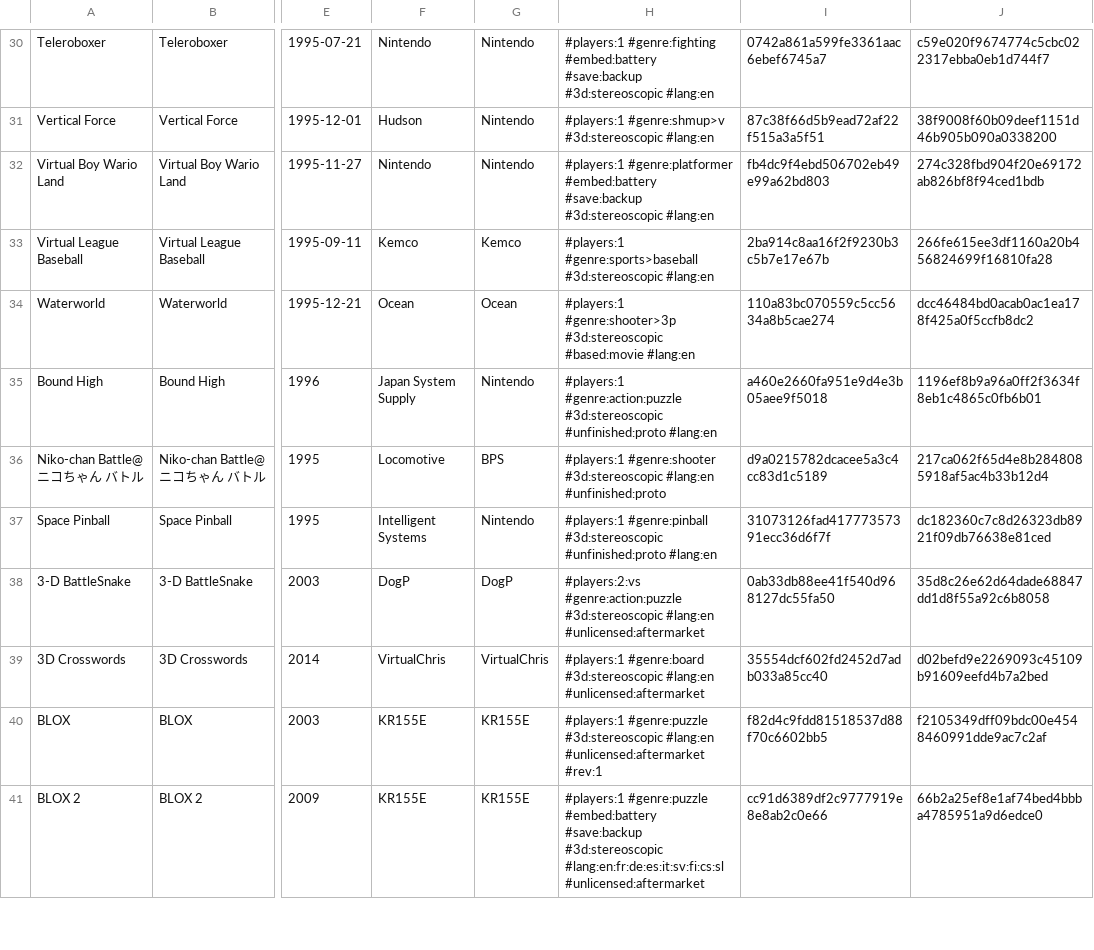
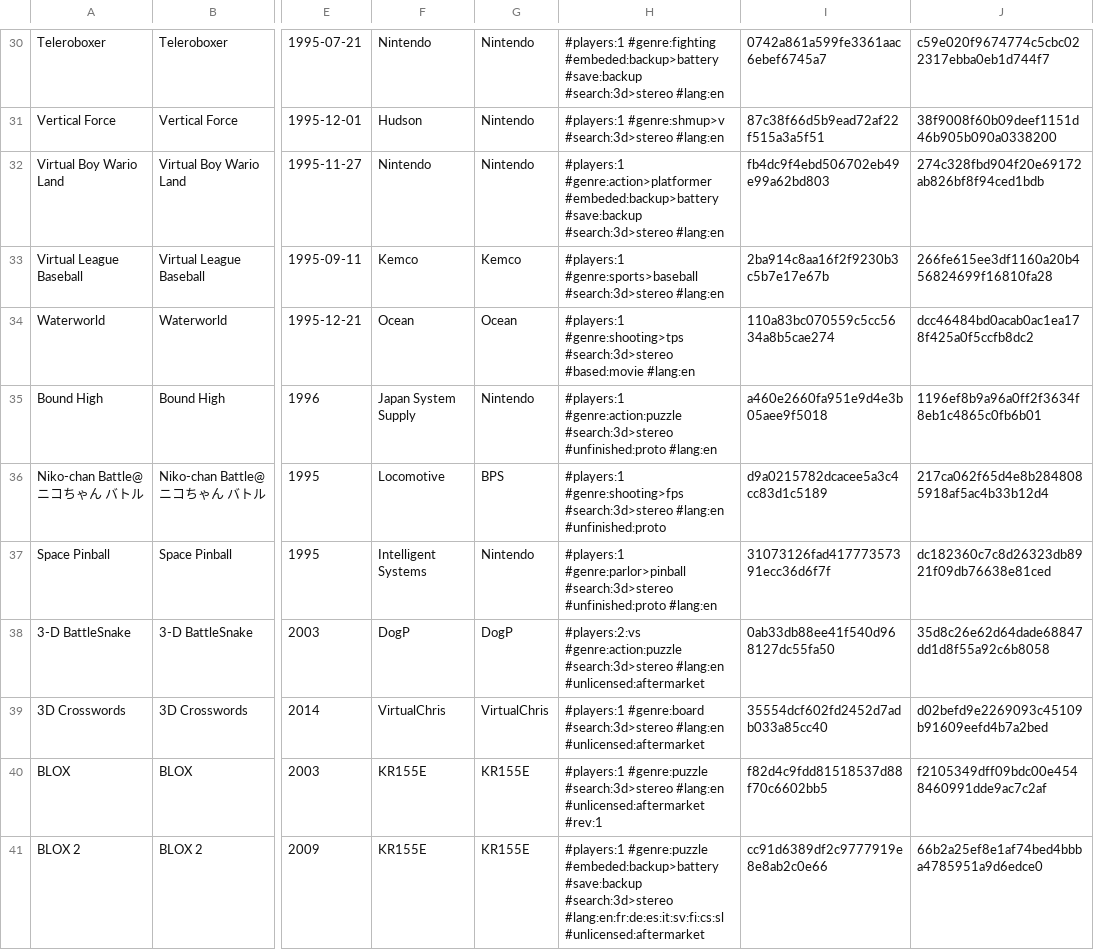
Before and after one commit to PigSaint/GameDataBase, a CSV file: console_nintendo_virtualboy.csv, drawn as a sheet; only a part is shown, gaps mark what is left out; the diff covers the shown part only; the diff names each change by its address in the sheet, - before the commit and + after, or states it on an @@ line.

```diff
--- a/console_nintendo_virtualboy.csv
+++ b/console_nintendo_virtualboy.csv
-H30: #players:1 #genre:fighting #embed:battery #save:backup #3d:stereoscopic #lang:en
+H30: #players:1 #genre:fighting #embeded:backup>battery #save:backup #search:3d>stereo #lang:en
-H31: #players:1 #genre:shmup>v #3d:stereoscopic #lang:en
+H31: #players:1 #genre:shmup>v #search:3d>stereo #lang:en
-H32: #players:1 #genre:platformer #embed:battery #save:backup #3d:stereoscopic #lang:en
+H32: #players:1 #genre:action>platformer #embeded:backup>battery #save:backup #search:3d>stereo #lang:en
-H33: #players:1 #genre:sports>baseball #3d:stereoscopic #lang:en
+H33: #players:1 #genre:sports>baseball #search:3d>stereo #lang:en
-H34: #players:1 #genre:shooter>3p #3d:stereoscopic #based:movie #lang:en
+H34: #players:1 #genre:shooting>tps #search:3d>stereo #based:movie #lang:en
-H35: #players:1 #genre:action:puzzle #3d:stereoscopic #unfinished:proto #lang:en
+H35: #players:1 #genre:action:puzzle #search:3d>stereo #unfinished:proto #lang:en
-H36: #players:1 #genre:shooter #3d:stereoscopic #lang:en #unfinished:proto
+H36: #players:1 #genre:shooting>fps #search:3d>stereo #lang:en #unfinished:proto
-H37: #players:1 #genre:pinball #3d:stereoscopic #unfinished:proto #lang:en
+H37: #players:1 #genre:parlor>pinball #search:3d>stereo #unfinished:proto #lang:en
-H38: #players:2:vs #genre:action:puzzle #3d:stereoscopic #lang:en #unlicensed:aftermarket
+H38: #players:2:vs #genre:action:puzzle #search:3d>stereo #lang:en #unlicensed:aftermarket
-H39: #players:1 #genre:board #3d:stereoscopic #lang:en #unlicensed:aftermarket
+H39: #players:1 #genre:board #search:3d>stereo #lang:en #unlicensed:aftermarket
-H40: #players:1 #genre:puzzle #3d:stereoscopic #lang:en #unlicensed:aftermarket…
+H40: #players:1 #genre:puzzle #search:3d>stereo #lang:en #unlicensed:aftermarket…
-H41: #players:1 #genre:puzzle #embed:battery #save:backup #3d:stereoscopic #lang:en:fr:de:es:it:sv:fi:cs:sl #unlicensed:aftermarket
+H41: #players:1 #genre:puzzle #embeded:backup>battery #save:backup #search:3d>stereo #lang:en:fr:de:es:it:sv:fi:cs:sl #unlicensed:aftermarket
```
Also changed, not shown: 40 edited cells elsewhere in this file.
